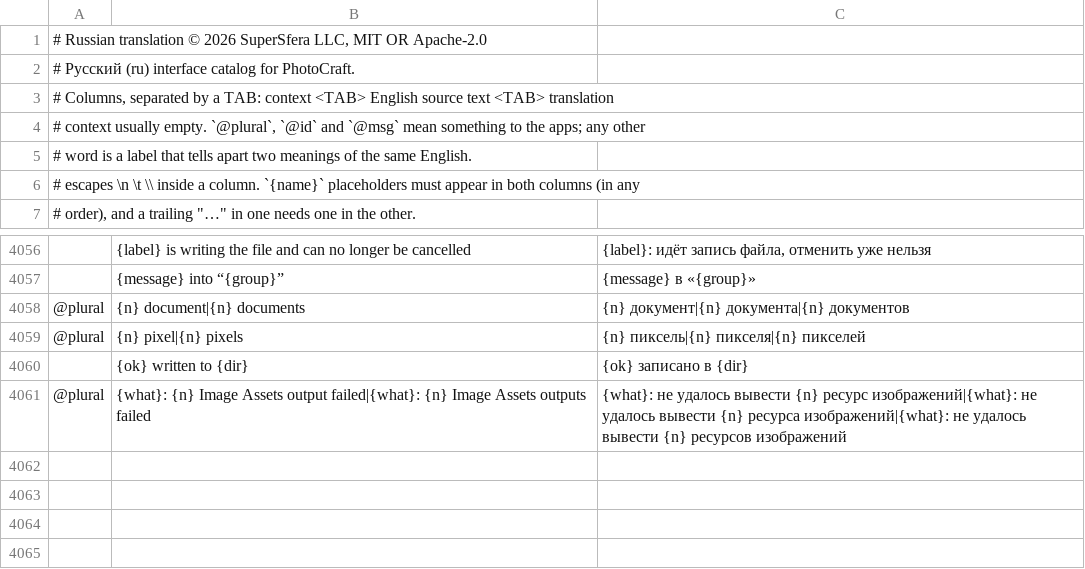
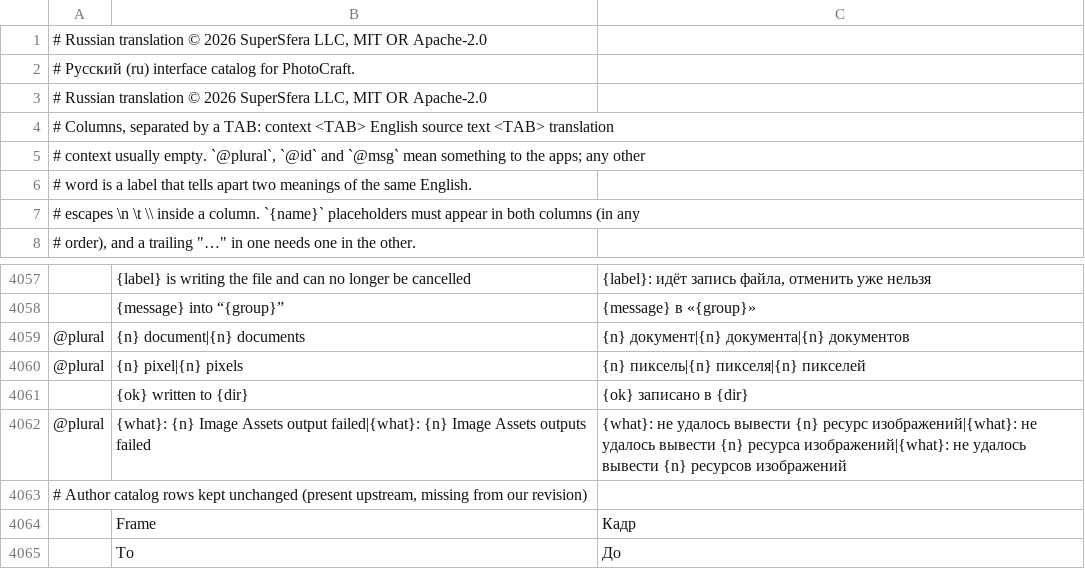
Before and after one commit to supersfera-online/artcraft-ru, a TSV file: translations/craft-i18n/locales/ru/photocraft.tsv, drawn as a sheet; only a part is shown, gaps mark what is left out; the diff names each change by its address in the sheet, - before the commit and + after, or states it on an @@ line.

Commit message:
Add FilmCraft, FigCraft, and craft-i18n PdfCraft and PhotoCraft catalogs.
Copyright (c) 2026 SuperSfera LLC, MIT OR Apache-2.0.

```diff
--- a/translations/craft-i18n/locales/ru/photocraft.tsv
+++ b/translations/craft-i18n/locales/ru/photocraft.tsv
+row 3: # Russian translation © 2026 SuperSfera LLC, MIT OR Apache-2.0
+row 4063: # Author catalog rows kept unchanged (present upstream, missing from our revision)
+row 4064:  | Frame | Кадр
+row 4065:  | To | До
```
Also changed, not shown: translations/craft-i18n/locales/ru/pdfcraft.tsv, 2 other files.
